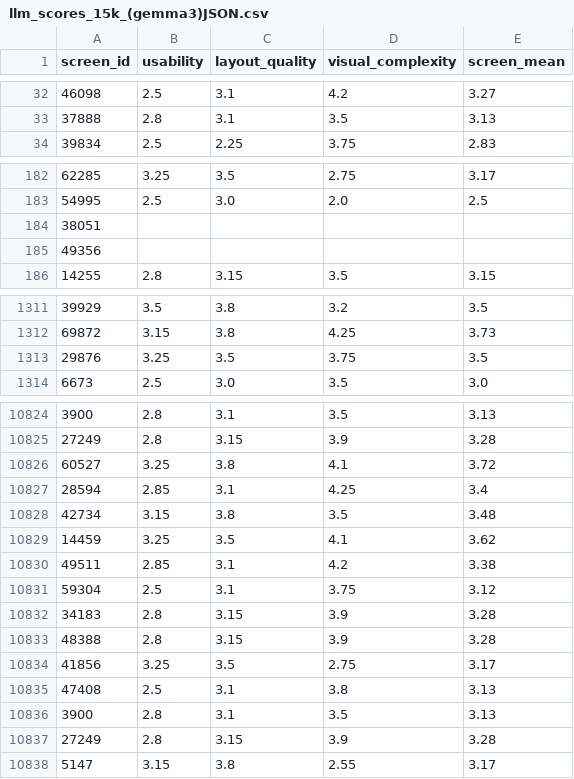
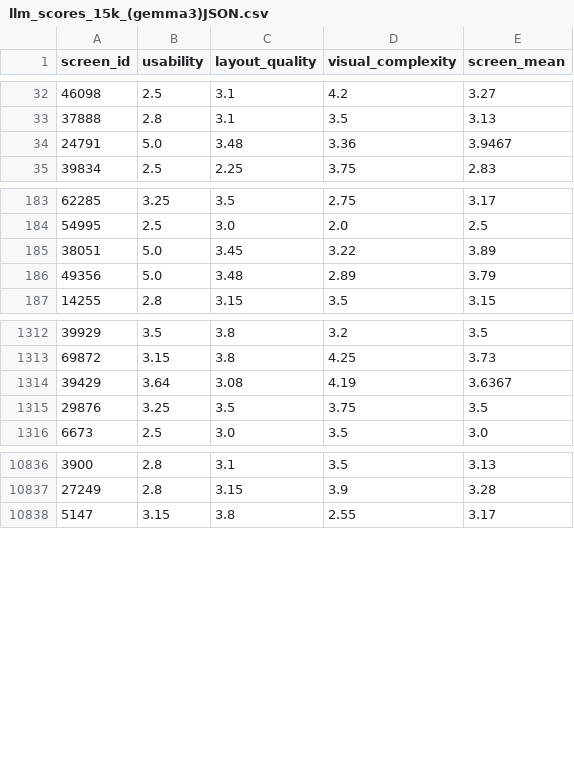
Before and after one commit to Taseen06/R3-LLM-Rating, a CSV file: llm_scores_15k_(gemma3)JSON.csv, drawn as a sheet; only a part is shown, gaps mark what is left out; the diff covers the shown part only.

```diff
--- a/llm_scores_15k_(gemma3)JSON.csv
+++ b/llm_scores_15k_(gemma3)JSON.csv
@@ -33,2 +33,3 @@ screen_id,usability,layout_quality,visual_complexity,screen_mean
 37888,2.8,3.1,3.5,3.13
+24791,5.0,3.48,3.36,3.9467
 39834,2.5,2.25,3.75,2.83
@@ -183,4 +184,4 @@ screen_id,usability,layout_quality,visual_complexity,screen_mean
 54995,2.5,3.0,2.0,2.5
-38051,,,,
-49356,,,,
+38051,5.0,3.45,3.22,3.89
+49356,5.0,3.48,2.89,3.79
 14255,2.8,3.15,3.5,3.15
@@ -1312,2 +1313,3 @@ screen_id,usability,layout_quality,visual_complexity,screen_mean
 69872,3.15,3.8,4.25,3.73
+39429,3.64,3.08,4.19,3.6367
 29876,3.25,3.5,3.75,3.5
@@ -10825,14 +10837,2 @@ screen_id,usability,layout_quality,visual_complexity,screen_mean
 27249,2.8,3.15,3.9,3.28
-60527,3.25,3.8,4.1,3.72
-28594,2.85,3.1,4.25,3.4
-42734,3.15,3.8,3.5,3.48
-14459,3.25,3.5,4.1,3.62
-49511,2.85,3.1,4.2,3.38
-59304,2.5,3.1,3.75,3.12
-34183,2.8,3.15,3.9,3.28
-48388,2.8,3.15,3.9,3.28
-41856,3.25,3.5,2.75,3.17
-47408,2.5,3.1,3.8,3.13
-3900,2.8,3.1,3.5,3.13
-27249,2.8,3.15,3.9,3.28
 5147,3.15,3.8,2.55,3.17
```
Also changed, not shown: 13 added rows and 44 edited cells elsewhere in this file, llm_scores_15k_(gemma3)JPEG.csv, llm_scores_15k_(gemma4)JPEG.csv, 8 other files.
